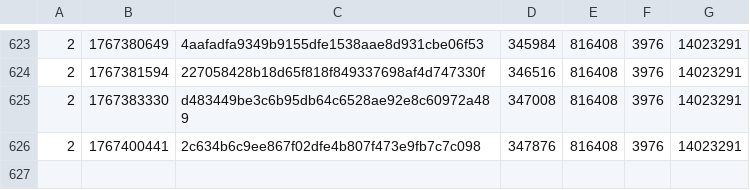
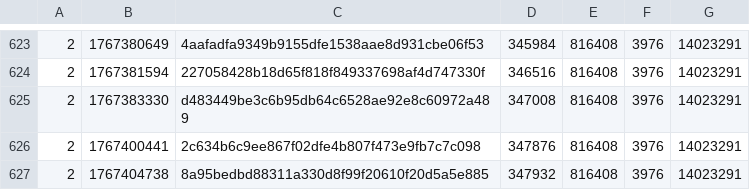
Before and after one commit to SAT-R/sa3, a CSV file: reports/progress-sa3-nonmatching.csv, drawn as a sheet; only a part is shown, gaps mark what is left out; the diff names each change by its address in the sheet, - before the commit and + after, or states it on an @@ line.

```diff
--- a/reports/progress-sa3-nonmatching.csv
+++ b/reports/progress-sa3-nonmatching.csv
+row 627: 2 | 1767404738 | 8a95bedbd88311a330d8f99f20610f20d5a5e885 | 347932 | 816408 | 3976 | 14023291
```
Also changed, not shown: reports/progress-sa3-matching.csv, 1 other file.
